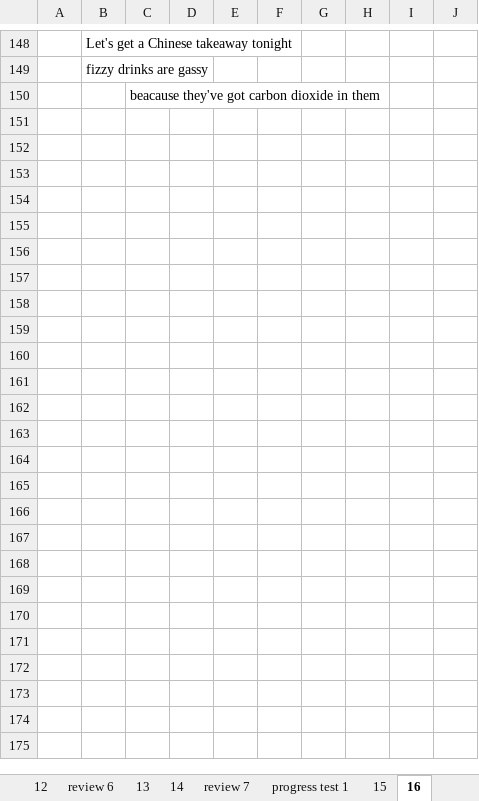
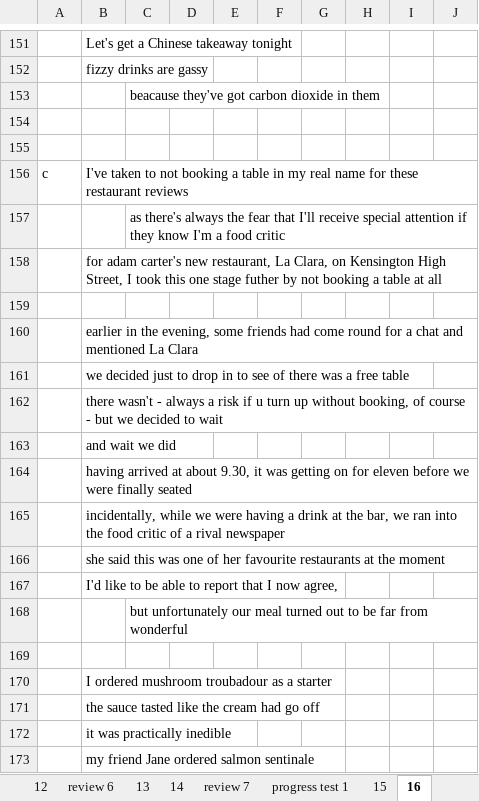
Before and after one commit to thaidh-dev/Engrisk, an Excel workbook: MinhAnh/b2/b2.xlsm, sheet 16, drawn as a sheet; only a part is shown, gaps mark what is left out; values as stored, in another font and other column widths than the file's, no borders; the diff covers the shown part only; the diff names each change by its address in the sheet, - before the commit and + after, or states it on an @@ line.

Commit message:
13-11-2022 21:57:40

```diff
--- a/MinhAnh/b2/b2.xlsm (sheet 16)
+++ b/MinhAnh/b2/b2.xlsm (sheet 16)
+row 154: (empty)
+row 155: (empty)
+row 156: c | I've taken to not booking a table in my real name for these restaurant reviews
+row 157:  |  | as there's always the fear that I'll receive special attention if they know I'm a food critic
+row 158:  | for adam carter's new restaurant, La Clara, on Kensington High Street, I took this one stage futher by not booking a table at all
+row 159: (empty)
+row 160:  | earlier in the evening, some friends had come round for a chat and mentioned La Clara
+row 161:  | we decided just to drop in to see of there was a free table
+row 162:  | there wasn't - always a risk if u turn up without booking, of course - but we decided to wait
+row 163:  | and wait we did
+row 164:  | having arrived at about 9.30, it was getting on for eleven before we were finally seated
+row 165:  | incidentally, while we were having a drink at the bar, we ran into the food critic of a rival newspaper
+row 166:  | she said this was one of her favourite restaurants at the moment
+row 167:  | I'd like to be able to report that I now agree,
+row 168:  |  | but unfortunately our meal turned out to be far from wonderful
+row 169: (empty)
+row 170:  | I ordered mushroom troubadour as a starter
+row 171:  | the sauce tasted like the cream had go off
+row 172:  | it was practically inedible
+row 173:  | my friend Jane ordered salmon sentinale
```
Also changed, not shown: 48 added rows, 22 removed rows and 23 moved rows elsewhere in this sheet.
